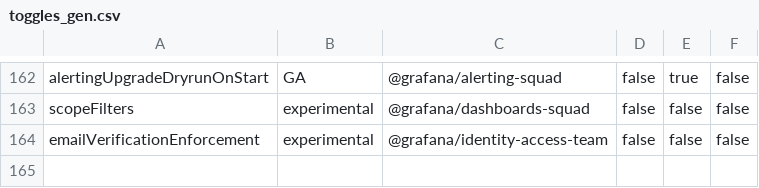
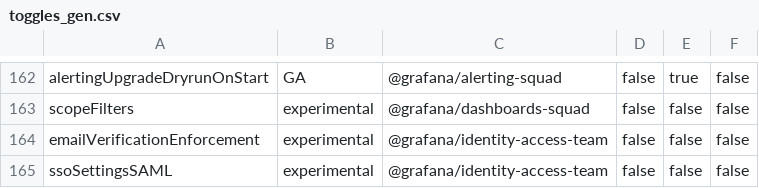
Before and after one commit to storpool/grafana, a CSV file: pkg/services/featuremgmt/toggles_gen.csv, drawn as a sheet; only a part is shown, gaps mark what is left out.

Commit message:
samlsettings: add sso settings saml feature flag (#84433)
* add feature flag for ssosettings saml configuration

* add generated files

```diff
--- a/pkg/services/featuremgmt/toggles_gen.csv
+++ b/pkg/services/featuremgmt/toggles_gen.csv
@@ -164 +164,2 @@ scopeFilters,experimental,@grafana/dashboards-squad,false,false,false
 emailVerificationEnforcement,experimental,@grafana/identity-access-team,false,false,false
+ssoSettingsSAML,experimental,@grafana/identity-access-team,false,false,false
```
Also changed, not shown: 4 other files.
